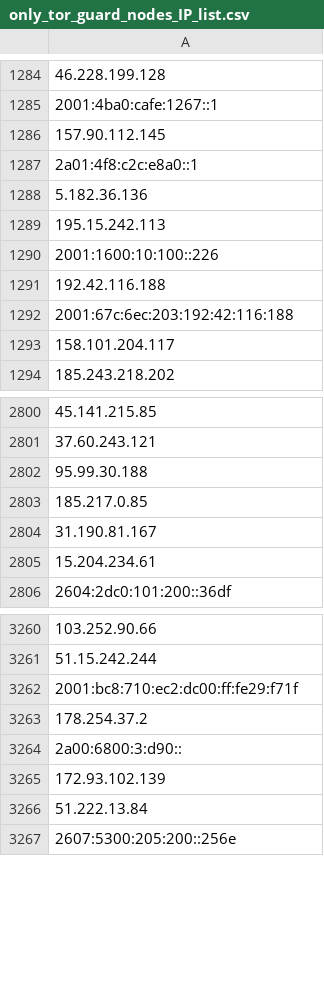
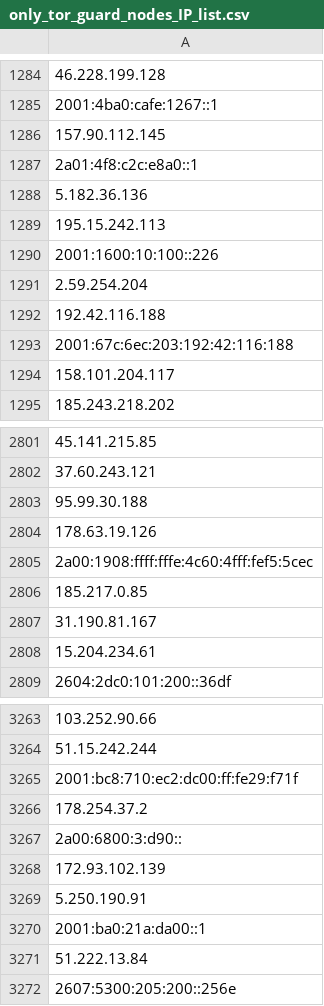
Before and after one commit to onlyforbakup/awesome-lists, a CSV file: Lists/TOR/only_tor_guard_nodes_IP_list.csv, drawn as a sheet; only a part is shown, gaps mark what is left out; the diff names each change by its address in the sheet, - before the commit and + after, or states it on an @@ line.

```diff
--- a/Lists/TOR/only_tor_guard_nodes_IP_list.csv
+++ b/Lists/TOR/only_tor_guard_nodes_IP_list.csv
+row 1291: 2.59.254.204
+row 2804: 178.63.19.126
+row 2805: 2a00:1908:ffff:fffe:4c60:4fff:fef5:5cec
+row 3269: 5.250.190.91
+row 3270: 2001:ba0:21a:da00::1
```
Also changed, not shown: Lists/TOR/only_tor_exit_nodes_IP_list.csv, 2 other files.
